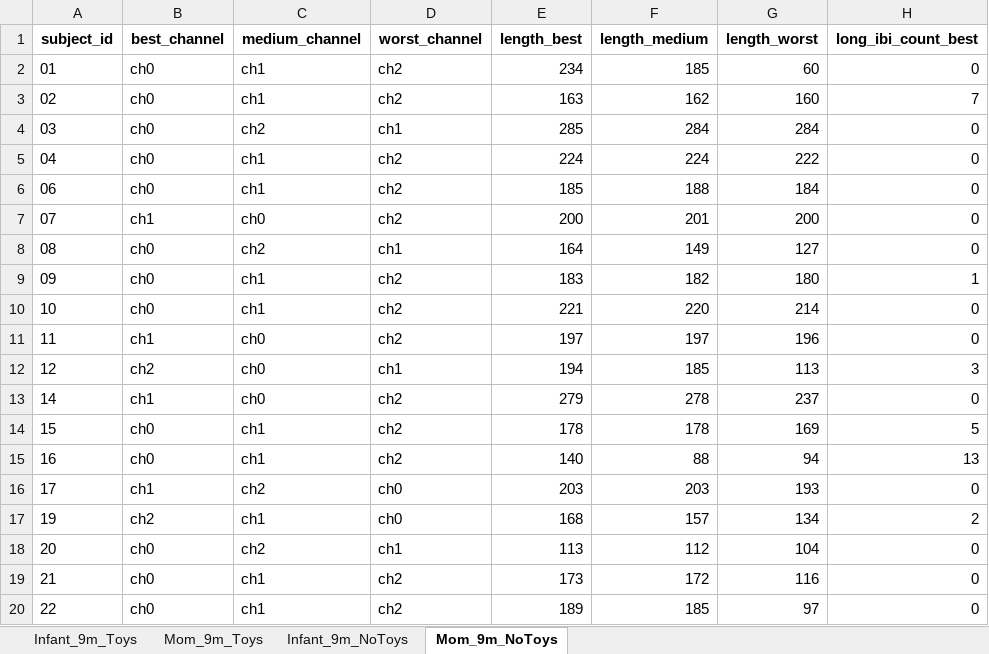
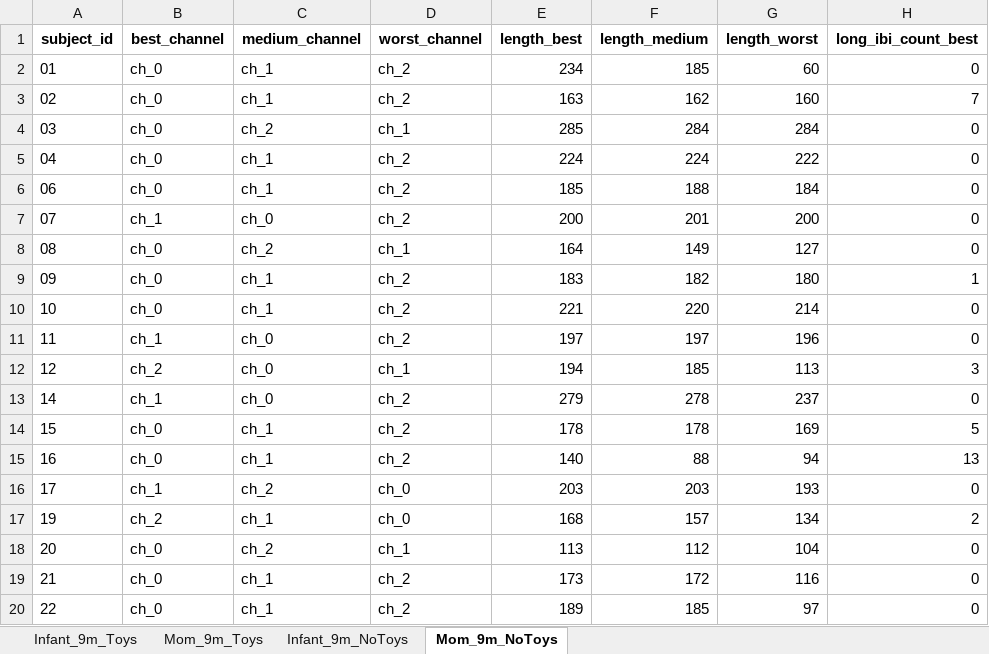
Before and after one commit to ninabesserilan/interoception-synchrony, an Excel workbook: CH selection/best_channels_summary.xlsx, sheet Mom_9m_NoToys, drawn as a sheet; only a part is shown; values as stored, in another font and other column widths than the file's, no borders; the diff covers the shown part only; the diff names each change by its address in the sheet, - before the commit and + after, or states it on an @@ line.

```diff
--- a/CH selection/best_channels_summary.xlsx (sheet Mom_9m_NoToys)
+++ b/CH selection/best_channels_summary.xlsx (sheet Mom_9m_NoToys)
-B2:B6 (best_channel): ch0
+B2:B6 (best_channel): ch_0
-C2:C3 (medium_channel): ch1
+C2:C3 (medium_channel): ch_1
-D2:D3 (worst_channel): ch2
+D2:D3 (worst_channel): ch_2
-C4 (medium_channel): ch2
+C4 (medium_channel): ch_2
-D4 (worst_channel): ch1
+D4 (worst_channel): ch_1
-C5:C6 (medium_channel): ch1
+C5:C6 (medium_channel): ch_1
-D5:D7 (worst_channel): ch2
+D5:D7 (worst_channel): ch_2
-B7 (best_channel): ch1
+B7 (best_channel): ch_1
-C7 (medium_channel): ch0
+C7 (medium_channel): ch_0
-B8:B10 (best_channel): ch0
+B8:B10 (best_channel): ch_0
-C8 (medium_channel): ch2
+C8 (medium_channel): ch_2
-D8 (worst_channel): ch1
+D8 (worst_channel): ch_1
-C9:C10 (medium_channel): ch1
+C9:C10 (medium_channel): ch_1
-D9:D11 (worst_channel): ch2
+D9:D11 (worst_channel): ch_2
-B11 (best_channel): ch1
+B11 (best_channel): ch_1
-C11:C13 (medium_channel): ch0
+C11:C13 (medium_channel): ch_0
-B12 (best_channel): ch2
+B12 (best_channel): ch_2
-D12 (worst_channel): ch1
+D12 (worst_channel): ch_1
-B13 (best_channel): ch1
+B13 (best_channel): ch_1
-D13:D15 (worst_channel): ch2
+D13:D15 (worst_channel): ch_2
-B14:B15 (best_channel): ch0
+B14:B15 (best_channel): ch_0
-C14:C15 (medium_channel): ch1
+C14:C15 (medium_channel): ch_1
-B16 (best_channel): ch1
+B16 (best_channel): ch_1
-C16 (medium_channel): ch2
+C16 (medium_channel): ch_2
-D16:D17 (worst_channel): ch0
+D16:D17 (worst_channel): ch_0
-B17 (best_channel): ch2
+B17 (best_channel): ch_2
-C17 (medium_channel): ch1
+C17 (medium_channel): ch_1
-B18:B20 (best_channel): ch0
+B18:B20 (best_channel): ch_0
-C18 (medium_channel): ch2
+C18 (medium_channel): ch_2
-D18 (worst_channel): ch1
+D18 (worst_channel): ch_1
-C19:C20 (medium_channel): ch1
+C19:C20 (medium_channel): ch_1
-D19:D20 (worst_channel): ch2
+D19:D20 (worst_channel): ch_2
```
Also changed, not shown: 3 removed rows, 177 edited cells and cell formats elsewhere in this sheet, sheet Infant_9m_NoToys, sheet Infant_9m_Toys, sheet Mom_9m_Toys, 2 other files.
